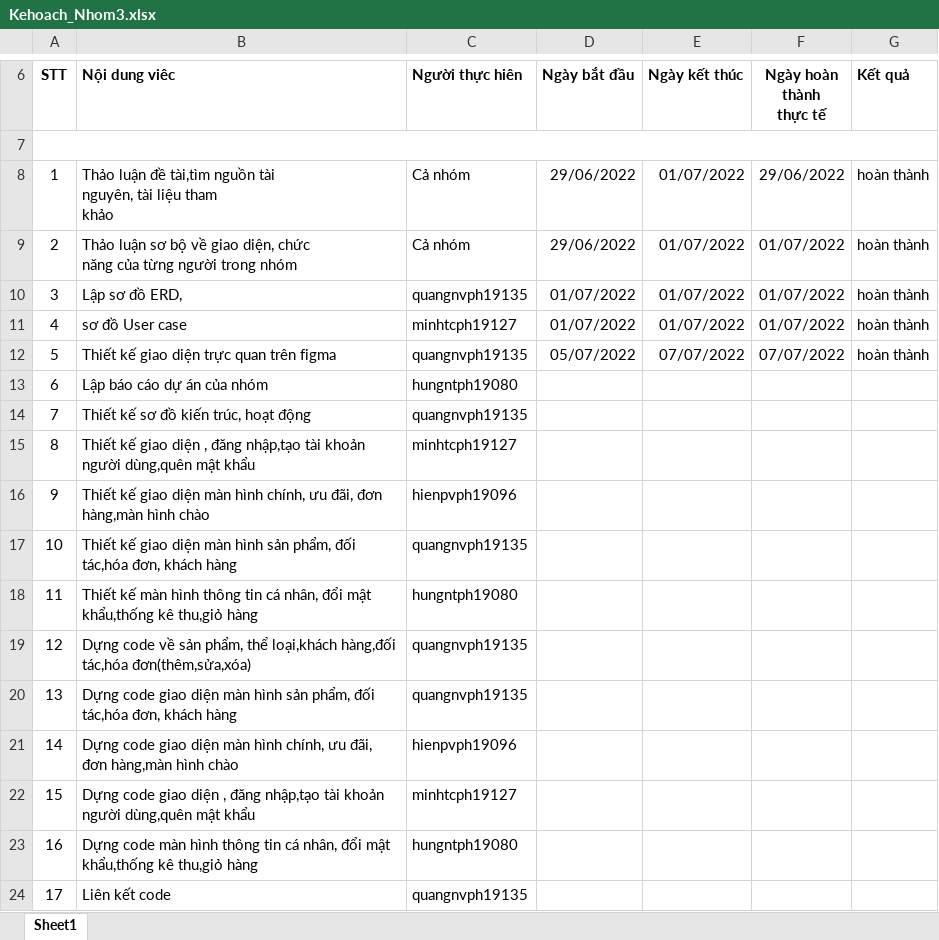
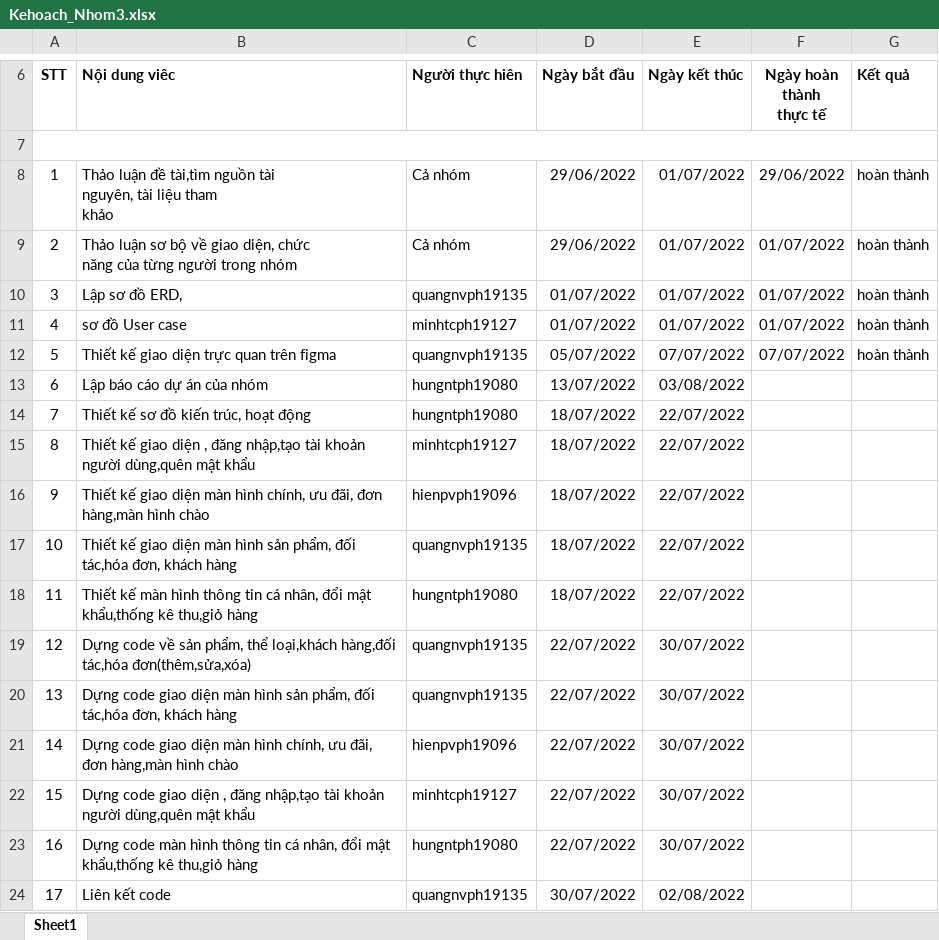
Before and after one commit to DavidCoca08/ThucPhamPLus, an Excel workbook: Kehoach_Nhom3.xlsx, sheet Sheet1, drawn as a sheet; only a part is shown, gaps mark what is left out; values as stored, in another font and other column widths than the file's, no borders; the diff names each change by its address in the sheet, - before the commit and + after, or states it on an @@ line.

```diff
--- a/Kehoach_Nhom3.xlsx (sheet Sheet1)
+++ b/Kehoach_Nhom3.xlsx (sheet Sheet1)
-D13 (Ngày bắt đầu): (empty)
+D13 (Ngày bắt đầu): 13/07/2022
-E13 (Ngày kết thúc): (empty)
+E13 (Ngày kết thúc): 03/08/2022
-C14 (Người thực hiên): quangnvph19135
+C14 (Người thực hiên): hungntph19080
-D14:D18 (Ngày bắt đầu): (empty)
+D14:D18 (Ngày bắt đầu): 18/07/2022
-E14:E18 (Ngày kết thúc): (empty)
+E14:E18 (Ngày kết thúc): 22/07/2022
-D19:D23 (Ngày bắt đầu): (empty)
+D19:D23 (Ngày bắt đầu): 22/07/2022
-E19:E23 (Ngày kết thúc): (empty)
+E19:E23 (Ngày kết thúc): 30/07/2022
-D24 (Ngày bắt đầu): (empty)
+D24 (Ngày bắt đầu): 30/07/2022
-E24 (Ngày kết thúc): (empty)
+E24 (Ngày kết thúc): 02/08/2022
```
Also changed, not shown: 2 other files.
